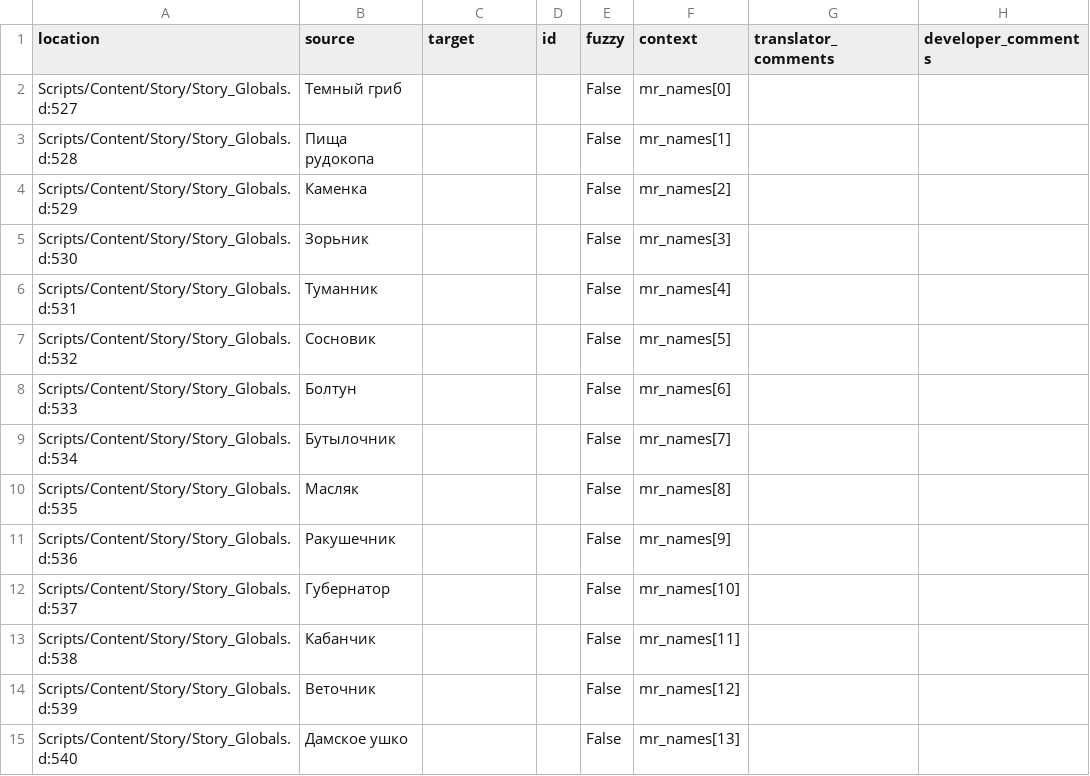
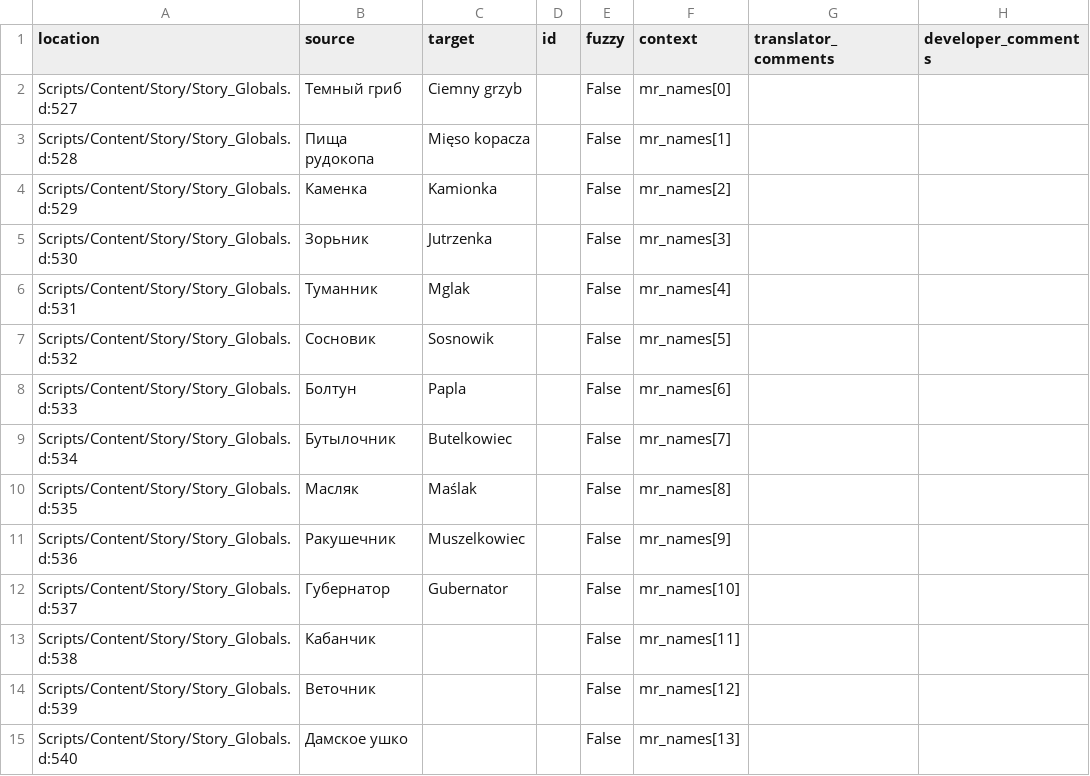
Before and after one commit to auronen/Mushroomers-Gothic-II-NoR-Mod-, a CSV file: .translations/pl/Story_globals.csv, drawn as a sheet; only a part is shown.

Commit message:
Translated using Weblate (Polish)
Currently translated at 18.0% (11 of 61 strings)

Translation: Mushroomers/Story_globals
Translate-URL: http://weblate.cokoliv.eu/projects/mushroomers/story_globals/pl/

```diff
--- a/.translations/pl/Story_globals.csv
+++ b/.translations/pl/Story_globals.csv
@@ -1,13 +1,13 @@
 "location","source","target","id","fuzzy","context","translator_comments","developer_comments"
-"Scripts/Content/Story/Story_Globals.d:527","Темный гриб","","","False","mr_names[0]","",""
-"Scripts/Content/Story/Story_Globals.d:528","Пища рудокопа","","","False","mr_names[1]","",""
-"Scripts/Content/Story/Story_Globals.d:529","Каменка","","","False","mr_names[2]","",""
-"Scripts/Content/Story/Story_Globals.d:530","Зорьник","","","False","mr_names[3]","",""
-"Scripts/Content/Story/Story_Globals.d:531","Туманник","","","False","mr_names[4]","",""
-"Scripts/Content/Story/Story_Globals.d:532","Сосновик","","","False","mr_names[5]","",""
-"Scripts/Content/Story/Story_Globals.d:533","Болтун","","","False","mr_names[6]","",""
-"Scripts/Content/Story/Story_Globals.d:534","Бутылочник","","","False","mr_names[7]","",""
-"Scripts/Content/Story/Story_Globals.d:535","Масляк","","","False","mr_names[8]","",""
-"Scripts/Content/Story/Story_Globals.d:536","Ракушечник","","","False","mr_names[9]","",""
-"Scripts/Content/Story/Story_Globals.d:537","Губернатор","","","False","mr_names[10]","",""
+"Scripts/Content/Story/Story_Globals.d:527","Темный гриб","Ciemny grzyb","","False","mr_names[0]","",""
+"Scripts/Content/Story/Story_Globals.d:528","Пища рудокопа","Mięso kopacza","","False","mr_names[1]","",""
+"Scripts/Content/Story/Story_Globals.d:529","Каменка","Kamionka","","False","mr_names[2]","",""
+"Scripts/Content/Story/Story_Globals.d:530","Зорьник","Jutrzenka","","False","mr_names[3]","",""
+"Scripts/Content/Story/Story_Globals.d:531","Туманник","Mglak","","False","mr_names[4]","",""
+"Scripts/Content/Story/Story_Globals.d:532","Сосновик","Sosnowik","","False","mr_names[5]","",""
+"Scripts/Content/Story/Story_Globals.d:533","Болтун","Papla","","False","mr_names[6]","",""
+"Scripts/Content/Story/Story_Globals.d:534","Бутылочник","Butelkowiec","","False","mr_names[7]","",""
+"Scripts/Content/Story/Story_Globals.d:535","Масляк","Maślak","","False","mr_names[8]","",""
+"Scripts/Content/Story/Story_Globals.d:536","Ракушечник","Muszelkowiec","","False","mr_names[9]","",""
+"Scripts/Content/Story/Story_Globals.d:537","Губернатор","Gubernator","","False","mr_names[10]","",""
 "Scripts/Content/Story/Story_Globals.d:538","Кабанчик","","","False","mr_names[11]","",""
```
